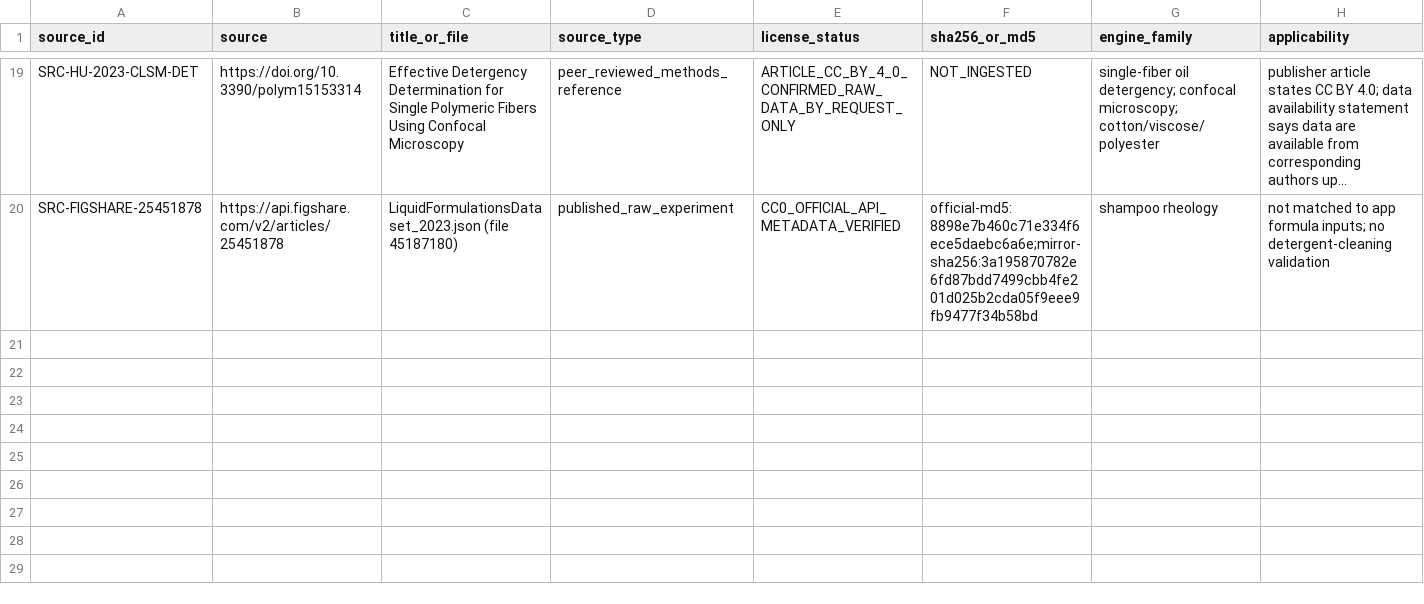
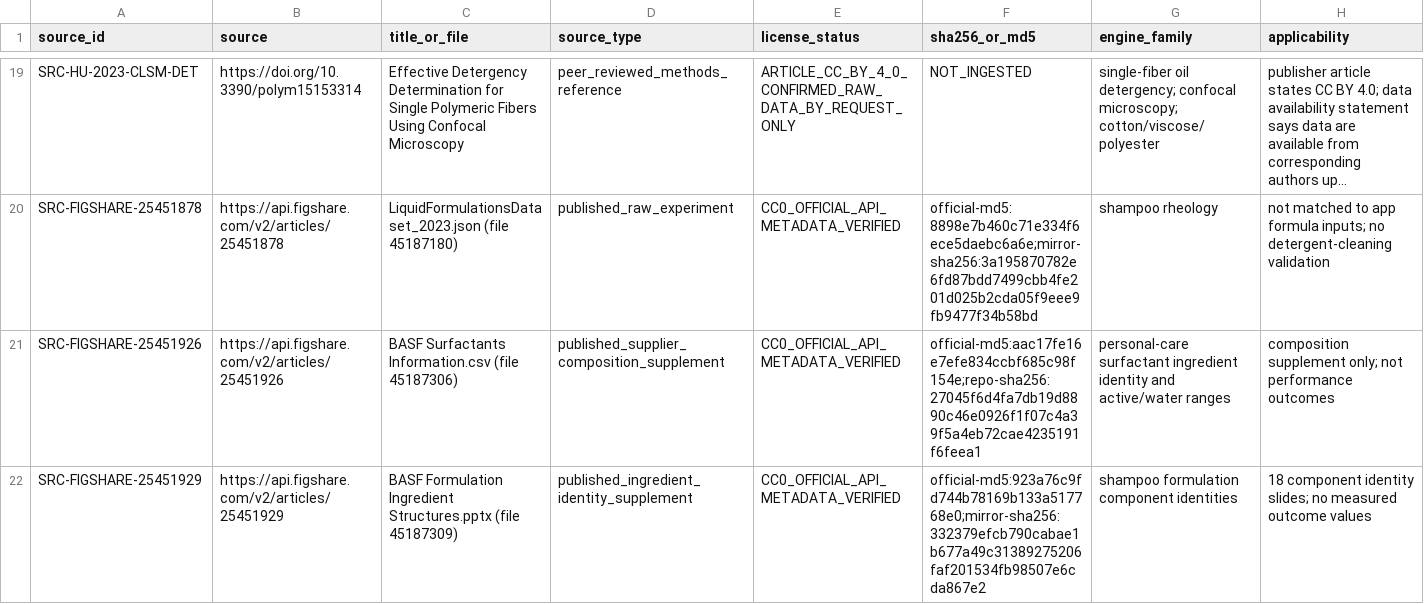
Before and after one commit to salimbawa707-droid/Formula-expert-, a CSV file: evidence_vault/datasets/source-register.csv, drawn as a sheet; only a part is shown, gaps mark what is left out; long unchanged cells end in …; rows hold the shown columns only; the diff names each change by its address in the sheet, - before the commit and + after, or states it on an @@ line.

Commit message:
Register official shampoo source supplements

```diff
--- a/evidence_vault/datasets/source-register.csv
+++ b/evidence_vault/datasets/source-register.csv
+row 21: SRC-FIGSHARE-25451926 | https://api.figshare.com/v2/articles/25451926 | BASF Surfactants Information.csv (file 45187306) | published_supplier_composition_supplement | CC0_OFFICIAL_API_METADATA_VERIFIED | official-md5:aac17fe16e7efe834ccbf685c98f154e;repo-sha256:27045f6d4fa7db19d8890c46e0926f1f07c4a39f5a4eb72cae4235191f6feea1 | personal-care surfactant ingredient identity and active/water ranges | composition supplement only; not performance outcomes
+row 22: SRC-FIGSHARE-25451929 | https://api.figshare.com/v2/articles/25451929 | BASF Formulation Ingredient Structures.pptx (file 45187309) | published_ingredient_identity_supplement | CC0_OFFICIAL_API_METADATA_VERIFIED | official-md5:923a76c9fd744b78169b133a517768e0;mirror-sha256:332379efcb790cabae1b677a49c31389275206faf201534fb98507e6cda867e2 | shampoo formulation component identities | 18 component identity slides; no measured outcome values
```
